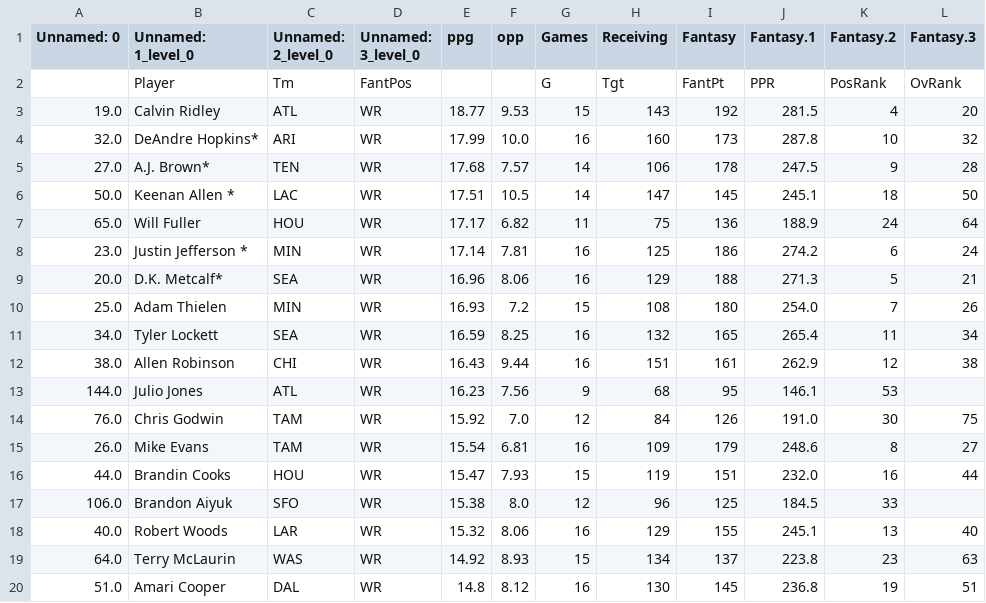
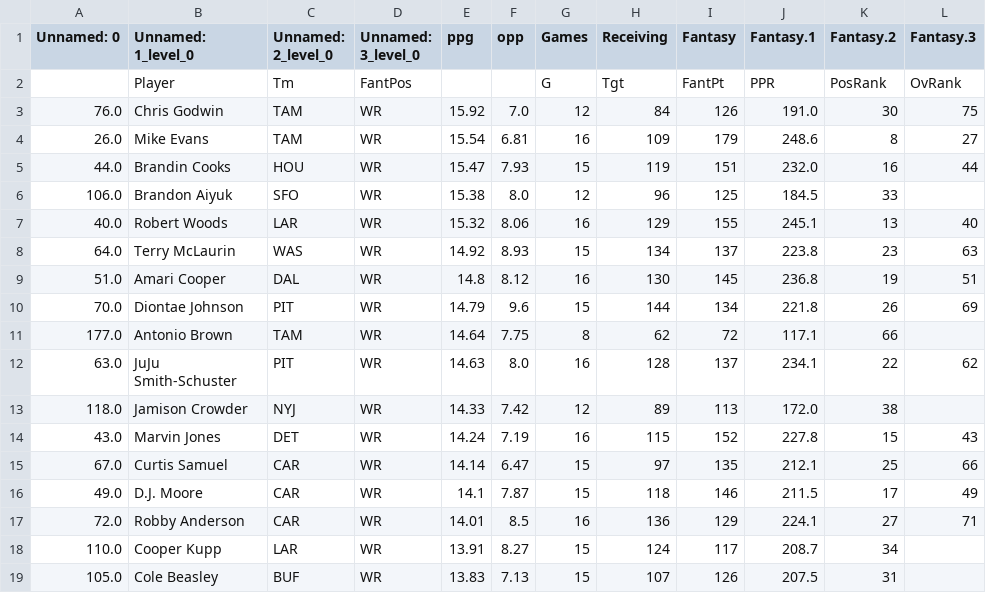
Before and after one commit to AlexLin77/fantasy-football-bot, a CSV file: wrs.csv, drawn as a sheet; only a part is shown; the shorter side is filled out with more unchanged rows.

```diff
--- a/wrs.csv
+++ b/wrs.csv
@@ -2,13 +2,2 @@ Unnamed: 0,Unnamed: 1_level_0,Unnamed: 2_level_0,Unnamed: 3_level_0,ppg,opp,Game
 ,Player,Tm,FantPos,,,G,Tgt,FantPt,PPR,PosRank,OvRank
-19.0,Calvin Ridley,ATL,WR,18.77,9.53,15,143,192,281.5,4,20
-32.0,DeAndre Hopkins*,ARI,WR,17.99,10.0,16,160,173,287.8,10,32
-27.0,A.J. Brown*,TEN,WR,17.68,7.57,14,106,178,247.5,9,28
-50.0,Keenan Allen *,LAC,WR,17.51,10.5,14,147,145,245.1,18,50
-65.0,Will Fuller,HOU,WR,17.17,6.82,11,75,136,188.9,24,64
-23.0,Justin Jefferson *,MIN,WR,17.14,7.81,16,125,186,274.2,6,24
-20.0,D.K. Metcalf*,SEA,WR,16.96,8.06,16,129,188,271.3,5,21
-25.0,Adam Thielen,MIN,WR,16.93,7.2,15,108,180,254.0,7,26
-34.0,Tyler Lockett,SEA,WR,16.59,8.25,16,132,165,265.4,11,34
-38.0,Allen Robinson,CHI,WR,16.43,9.44,16,151,161,262.9,12,38
-144.0,Julio Jones,ATL,WR,16.23,7.56,9,68,95,146.1,53,
 76.0,Chris Godwin,TAM,WR,15.92,7.0,12,84,126,191.0,30,75
```
Also changed, not shown: rbs.csv, tes.csv, 2 other files.
